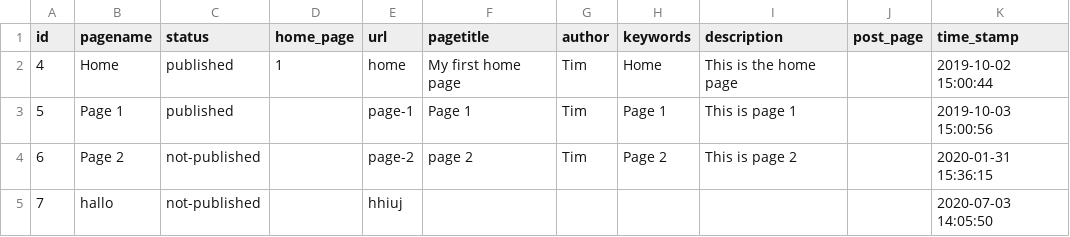
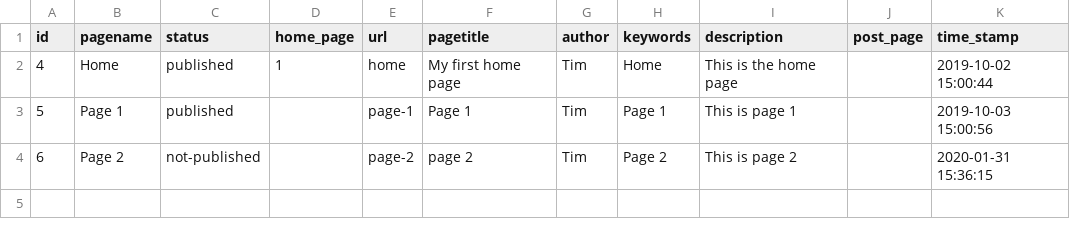
Before and after one commit to TimDer/build-cms-dev, a CSV file: TD_dbExport/data/build-cms/page.csv, drawn as a sheet.

```diff
--- a/TD_dbExport/data/build-cms/page.csv
+++ b/TD_dbExport/data/build-cms/page.csv
@@ -4,2 +4 @@ id,pagename,status,home_page,url,pagetitle,author,keywords,description,post_page
 6,"Page 2",not-published,,page-2,"page 2",Tim,"Page 2","This is page 2",,"2020-01-31 15:36:15"
-7,hallo,not-published,,hhiuj,,,,,,"2020-07-03 14:05:50"
```
Also changed, not shown: 7 other files.
